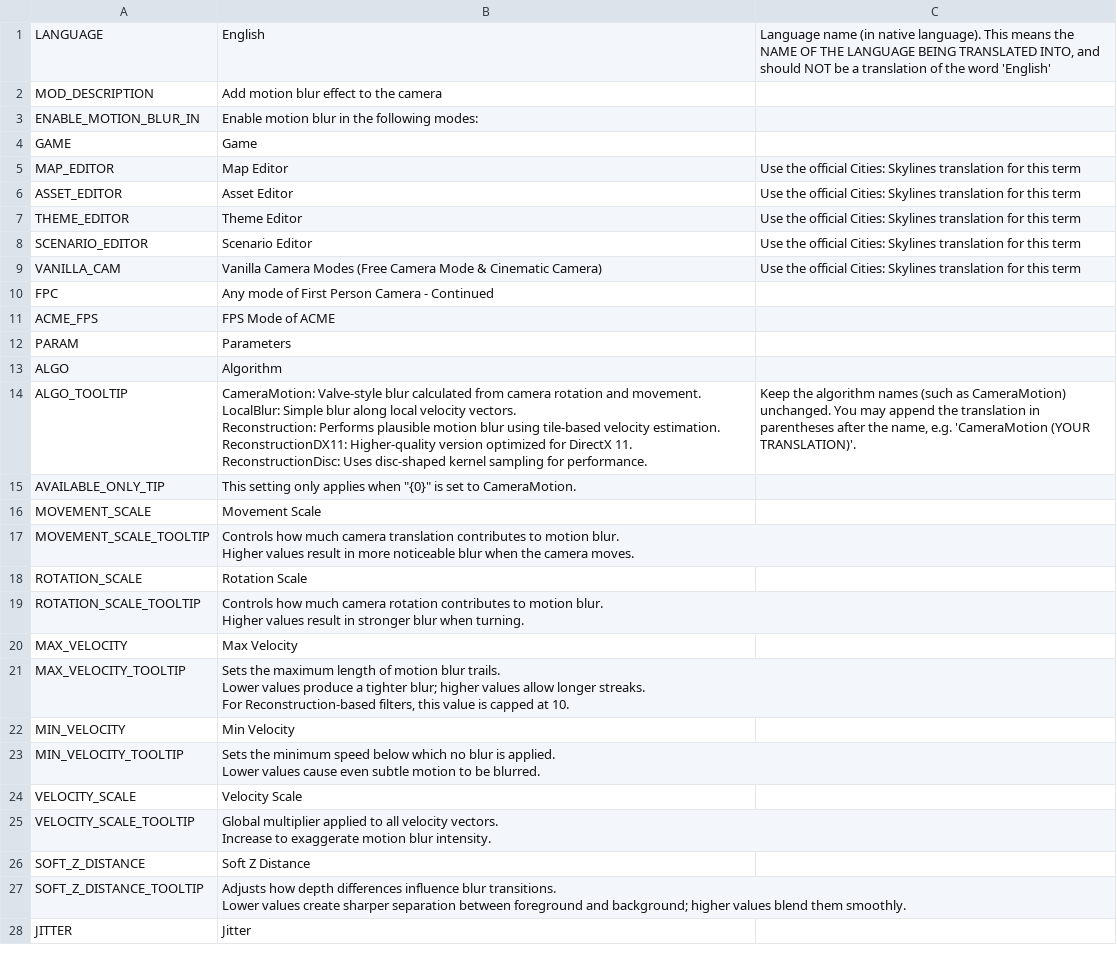
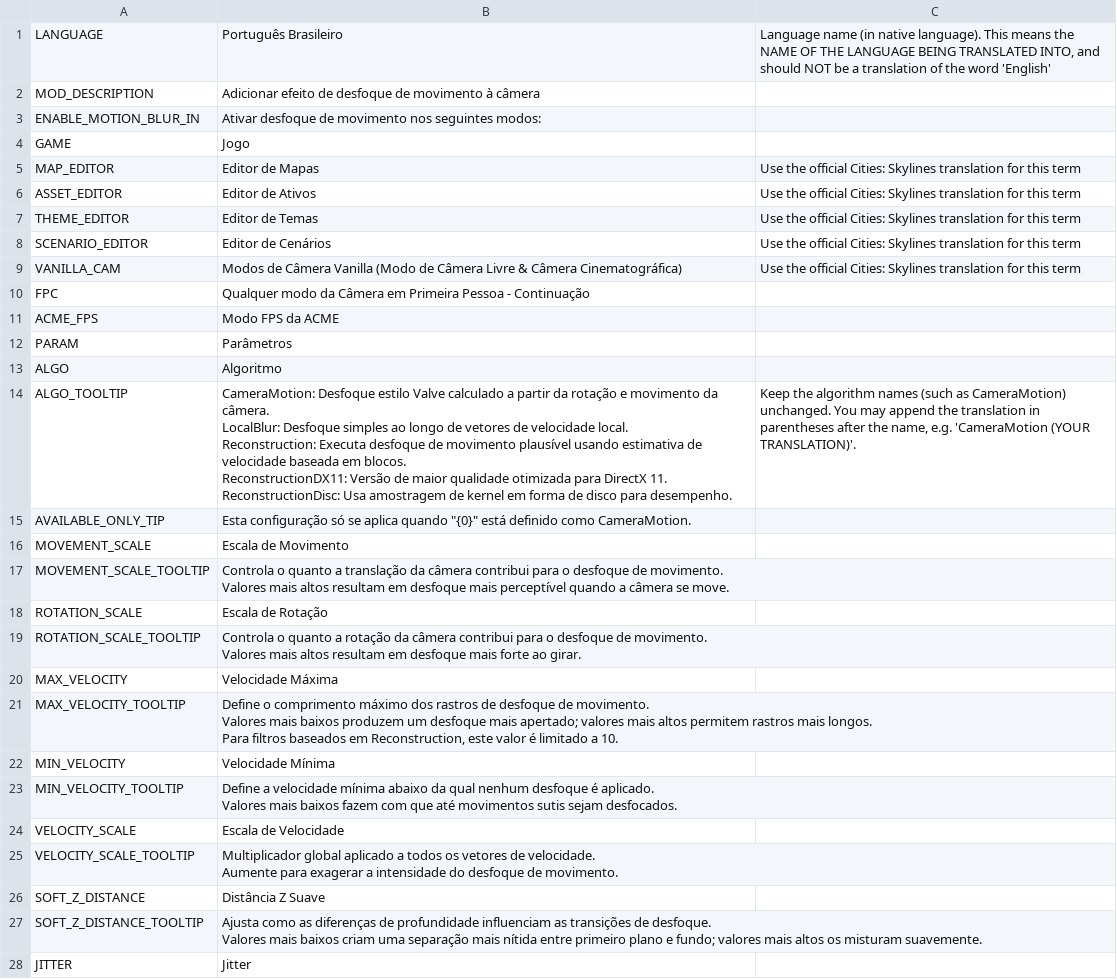
Before and after one commit to will258012/MotionBlur, a CSV file: Translations/pt-BR.csv, drawn as a sheet; only a part is shown; ↵ is a line break in a cell; the diff covers the shown part only; the diff names each change by its address in the sheet, - before the commit and + after, or states it on an @@ line.

Commit message:
New translations en-en.csv (Portuguese, Brazilian)
[ci skip]

```diff
--- a/Translations/pt-BR.csv
+++ b/Translations/pt-BR.csv
-B1: English
+B1: Português Brasileiro
-B2: Add motion blur effect to the camera
+B2: Adicionar efeito de desfoque de movimento à câmera
-B3: Enable motion blur in the following modes:
+B3: Ativar desfoque de movimento nos seguintes modos:
-B4: Game
+B4: Jogo
-B5: Map Editor
+B5: Editor de Mapas
-B6: Asset Editor
+B6: Editor de Ativos
-B7: Theme Editor
+B7: Editor de Temas
-B8: Scenario Editor
+B8: Editor de Cenários
-B9: Vanilla Camera Modes (Free Camera Mode & Cinematic Camera)
+B9: Modos de Câmera Vanilla (Modo de Câmera Livre & Câmera Cinematográfica)
-B10: Any mode of First Person Camera - Continued
+B10: Qualquer modo da Câmera em Primeira Pessoa - Continuação
-B11: FPS Mode of ACME
+B11: Modo FPS da ACME
-B12: Parameters
+B12: Parâmetros
-B13: Algorithm
+B13: Algoritmo
-B14: CameraMotion: Valve-style blur calculated from camera rotation and movement. ↵ LocalBlur: Simple blur along local velocity vectors. ↵ Reconstruction: Performs plausible motion blur using tile-based velocity estimation. ↵ ReconstructionDX11: Higher-quality version optimized for DirectX 11. ↵ ReconstructionDisc: Uses disc-shaped kernel sampling for performance.
+B14: CameraMotion: Desfoque estilo Valve calculado a partir da rotação e movimento da câmera. ↵ LocalBlur: Desfoque simples ao longo de vetores de velocidade local. ↵ Reconstruction: Executa desfoque de movimento plausível usando estimativa de velocidade baseada em blocos. ↵ ReconstructionDX11: Versão de maior qualidade otimizada para DirectX 11. ↵ ReconstructionDisc: Usa amostragem de kernel em forma de disco para desempenho.
-B15: This setting only applies when "{0}" is set to CameraMotion.
+B15: Esta configuração só se aplica quando "{0}" está definido como CameraMotion.
-B16: Movement Scale
+B16: Escala de Movimento
-B17: Controls how much camera translation contributes to motion blur. ↵ Higher values result in more noticeable blur when the camera moves.
+B17: Controla o quanto a translação da câmera contribui para o desfoque de movimento. ↵ Valores mais altos resultam em desfoque mais perceptível quando a câmera se move.
-B18: Rotation Scale
+B18: Escala de Rotação
-B19: Controls how much camera rotation contributes to motion blur. ↵ Higher values result in stronger blur when turning.
+B19: Controla o quanto a rotação da câmera contribui para o desfoque de movimento. ↵ Valores mais altos resultam em desfoque mais forte ao girar.
-B20: Max Velocity
+B20: Velocidade Máxima
-B21: Sets the maximum length of motion blur trails. ↵ Lower values produce a tighter blur; higher values allow longer streaks. ↵ For Reconstruction-based filters, this value is capped at 10.
+B21: Define o comprimento máximo dos rastros de desfoque de movimento. ↵ Valores mais baixos produzem um desfoque mais apertado; valores mais altos permitem rastros mais longos. ↵ Para filtros baseados em Reconstruction, este valor é limitado a 10.
-B22: Min Velocity
+B22: Velocidade Mínima
-B23: Sets the minimum speed below which no blur is applied. ↵ Lower values cause even subtle motion to be blurred.
+B23: Define a velocidade mínima abaixo da qual nenhum desfoque é aplicado. ↵ Valores mais baixos fazem com que até movimentos sutis sejam desfocados.
-B24: Velocity Scale
+B24: Escala de Velocidade
-B25: Global multiplier applied to all velocity vectors. ↵ Increase to exaggerate motion blur intensity.
+B25: Multiplicador global aplicado a todos os vetores de velocidade. ↵ Aumente para exagerar a intensidade do desfoque de movimento.
-B26: Soft Z Distance
+B26: Distância Z Suave
-B27: Adjusts how depth differences influence blur transitions. ↵ Lower values create sharper separation between foreground and background; higher values blend them smoothly.
+B27: Ajusta como as diferenças de profundidade influenciam as transições de desfoque. ↵ Valores mais baixos criam uma separação mais nítida entre primeiro plano e fundo; valores mais altos os misturam suavemente.
```
Also changed, not shown: 4 edited cells elsewhere in this file.
